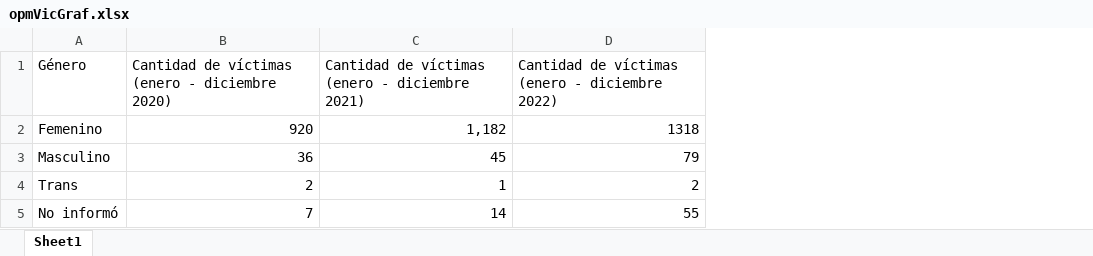
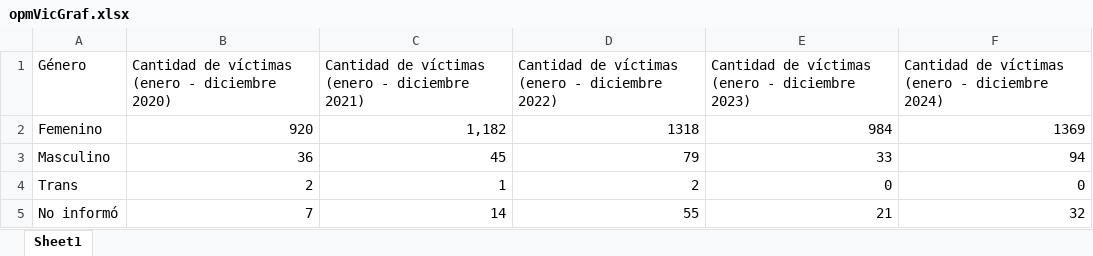
Before and after one commit to EstadisticasPR/ViolenciaGeneroPR, an Excel workbook: data/Oficina_de_procuradora_de_mujeres/opmVicGraf.xlsx, sheet Sheet1, drawn as a sheet; values as stored, in another font and other column widths than the file's, no borders; the diff names each change by its address in the sheet, - before the commit and + after, or states it on an @@ line.

```diff
--- a/data/Oficina_de_procuradora_de_mujeres/opmVicGraf.xlsx (sheet Sheet1)
+++ b/data/Oficina_de_procuradora_de_mujeres/opmVicGraf.xlsx (sheet Sheet1)
+column E, rows 1-5: Cantidad de víctimas (enero - diciembre 2023) | 984 | 33 | 0 | 21
+column F, rows 1-5: Cantidad de víctimas (enero - diciembre 2024) | 1369 | 94 | 0 | 32
```
Also changed, not shown: data/Oficina_de_procuradora_de_mujeres/opmMedio.xlsx, data/Oficina_de_procuradora_de_mujeres/opmPartMes.xlsx, 3 other files.
